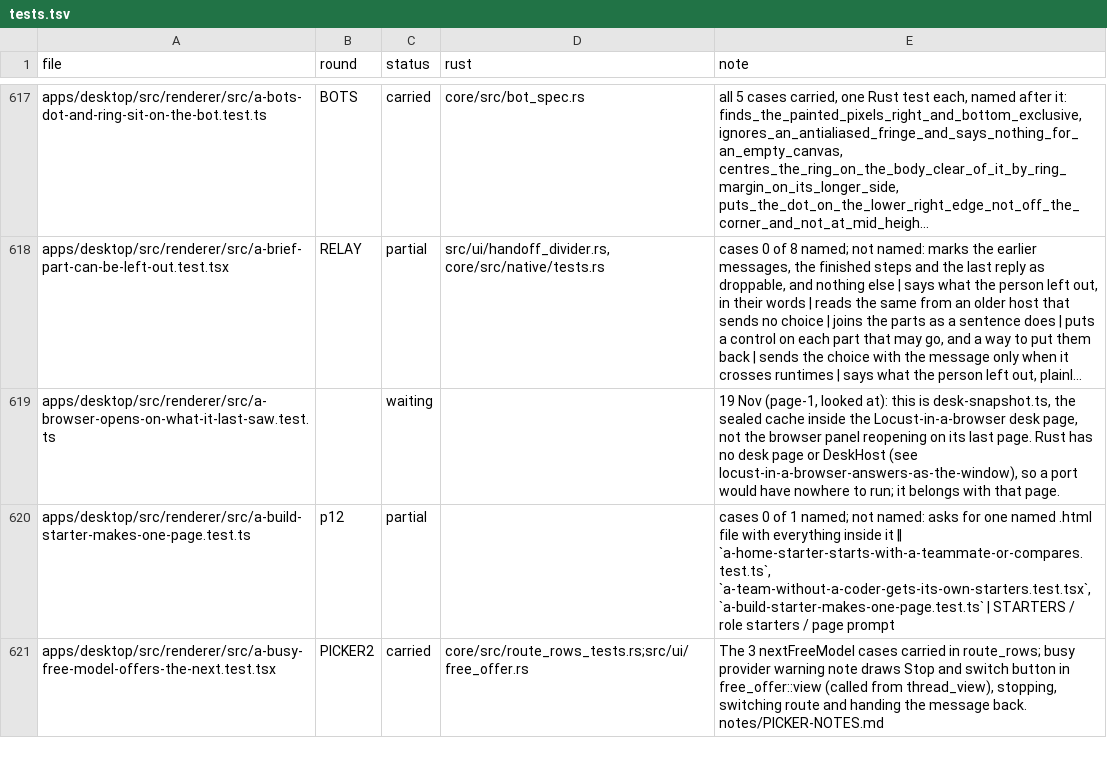
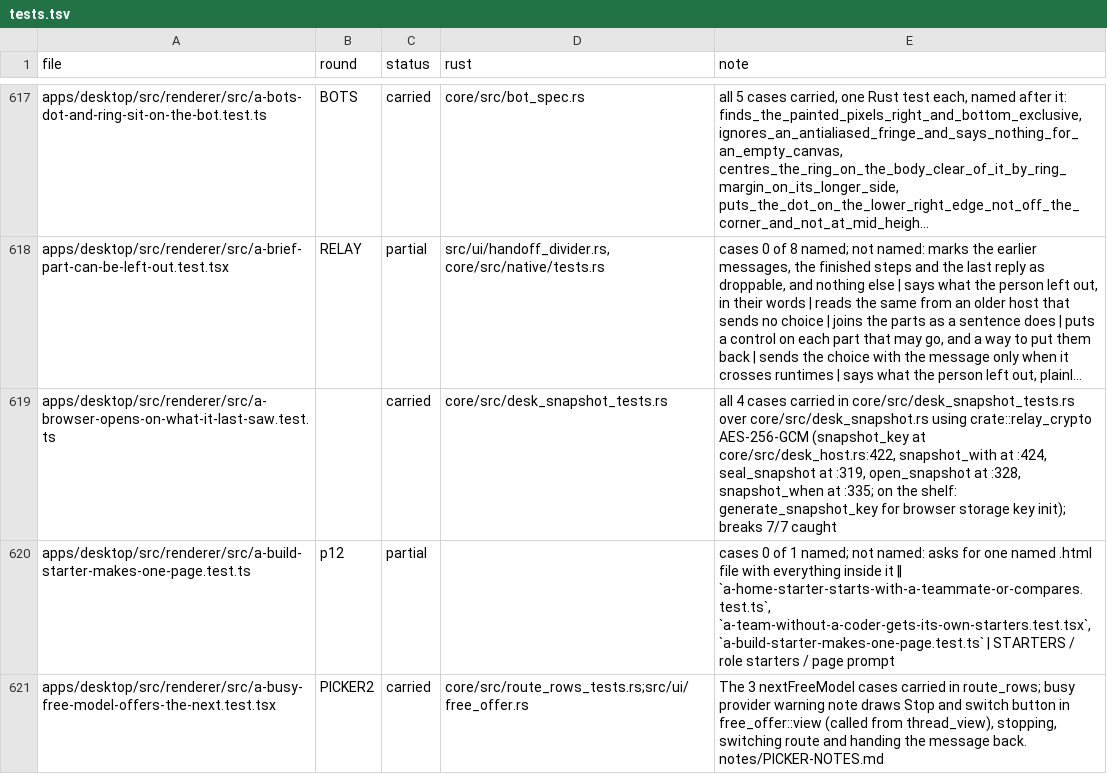
Before and after one commit to StopBanning/locust, a TSV file: apps/native/parity/tests.tsv, drawn as a sheet; only a part is shown, gaps mark what is left out; long unchanged cells end in …; the diff names each change by its address in the sheet, - before the commit and + after, or states it on an @@ line.

```diff
--- a/apps/native/parity/tests.tsv
+++ b/apps/native/parity/tests.tsv
-C619 (status): waiting
+C619 (status): carried
-D619 (rust): (empty)
+D619 (rust): core/src/desk_snapshot_tests.rs
-E619 (note): 19 Nov (page-1, looked at): this is desk-snapshot.ts, the sealed cache inside the Locust-in-a-browser desk page, not the browser panel reopening on its last page. Rust has no desk page or DeskHost (see locust-in-a-browser-answers-as-the-window), so a port would have nowhere to run; it belongs with that page.
+E619 (note): all 4 cases carried in core/src/desk_snapshot_tests.rs over core/src/desk_snapshot.rs using crate::relay_crypto AES-256-GCM (snapshot_key at core/src/desk_host.rs:422, snapshot_with at :424, seal_snapshot at :319, open_snapshot at :328, snapshot_when at :335; on the shelf: generate_snapshot_key for browser storage key init); breaks 7/7 caught
```
Also changed, not shown: apps/native/parity/cases.tsv, 4 other files.
